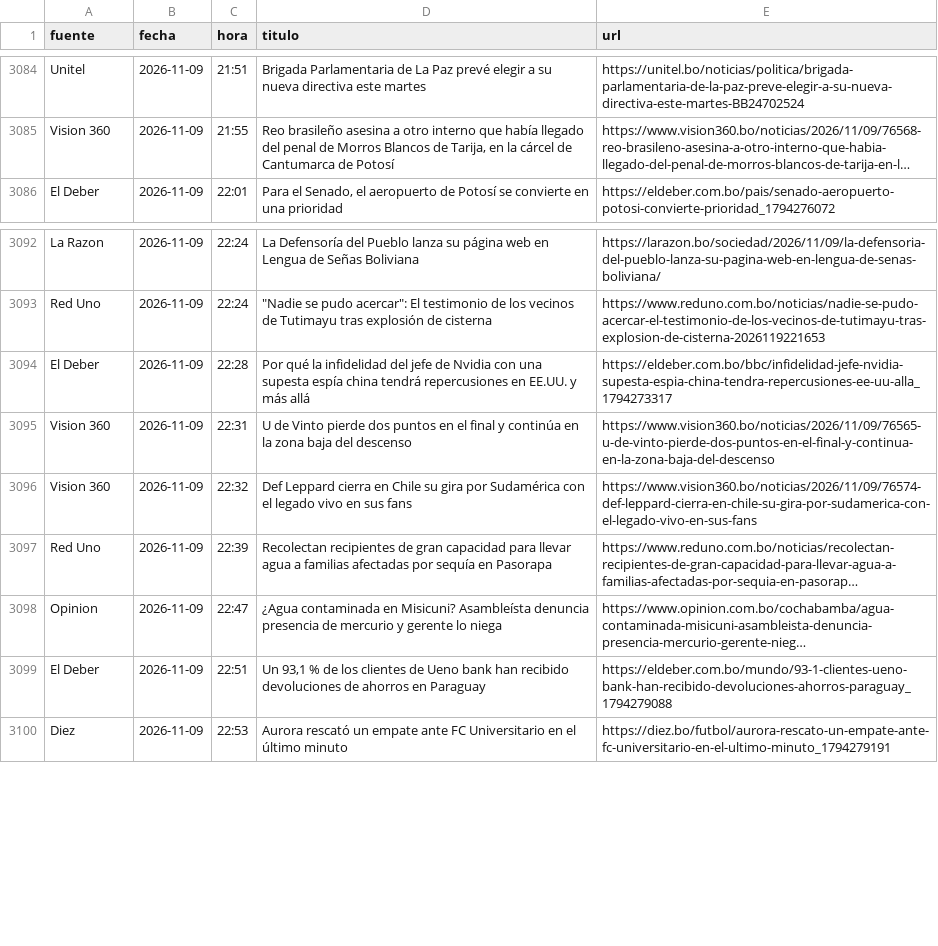
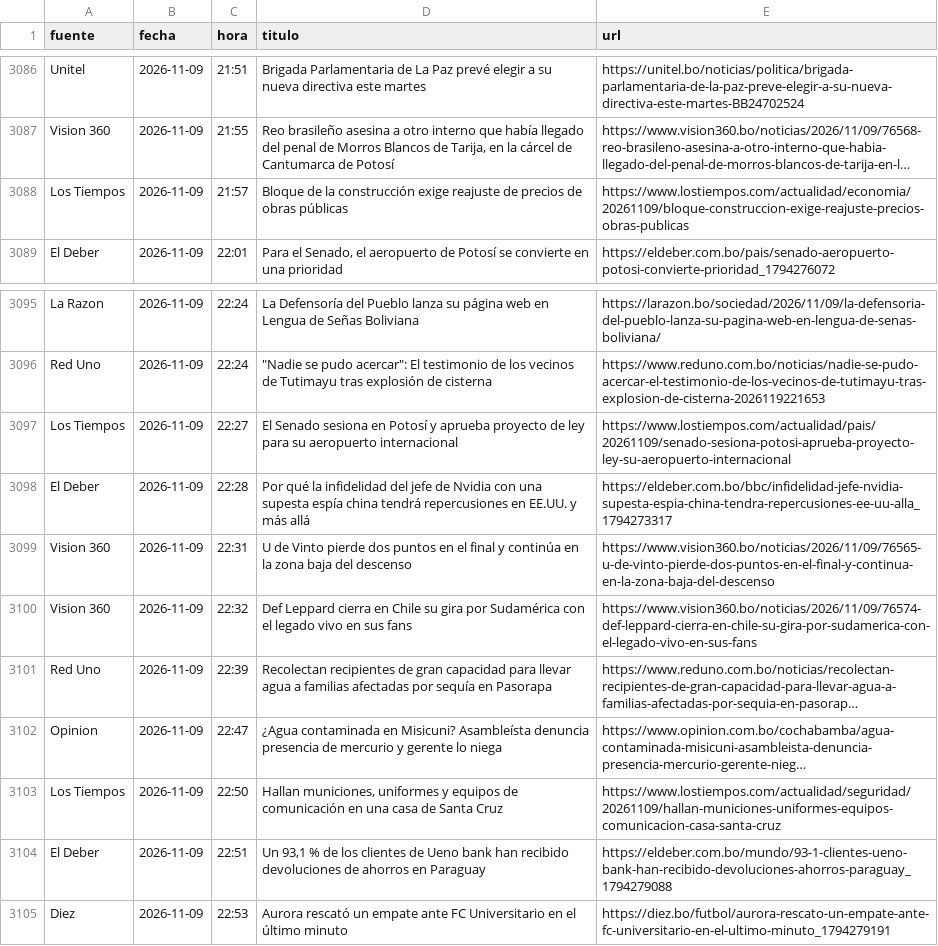
Before and after one commit to BohozX/Indices-de-Incertidumbre, a CSV file: noticias_ultimos_7_dias_publico.csv, drawn as a sheet; only a part is shown, gaps mark what is left out; long unchanged cells end in …; the diff covers the shown part only; the diff names each change by its address in the sheet, - before the commit and + after, or states it on an @@ line.

```diff
--- a/noticias_ultimos_7_dias_publico.csv
+++ b/noticias_ultimos_7_dias_publico.csv
+row 3088: Los Tiempos | 2026-11-09 | 21:57 | Bloque de la construcción exige reajuste de precios de obras públicas | https://www.lostiempos.com/actualidad/economia/20261109/bloque-construccion-exige-reajuste-precios-obras-publicas
+row 3097: Los Tiempos | 2026-11-09 | 22:27 | El Senado sesiona en Potosí y aprueba proyecto de ley para su aeropuerto internacional | https://www.lostiempos.com/actualidad/pais/20261109/senado-sesiona-potosi-aprueba-proyecto-ley-su-aeropuerto-internacional
+row 3103: Los Tiempos | 2026-11-09 | 22:50 | Hallan municiones, uniformes y equipos de comunicación en una casa de Santa Cruz | https://www.lostiempos.com/actualidad/seguridad/20261109/hallan-municiones-uniformes-equipos-comunicacion-casa-santa-cruz
```
Also changed, not shown: 15 added rows elsewhere in this file, 3 other files.
